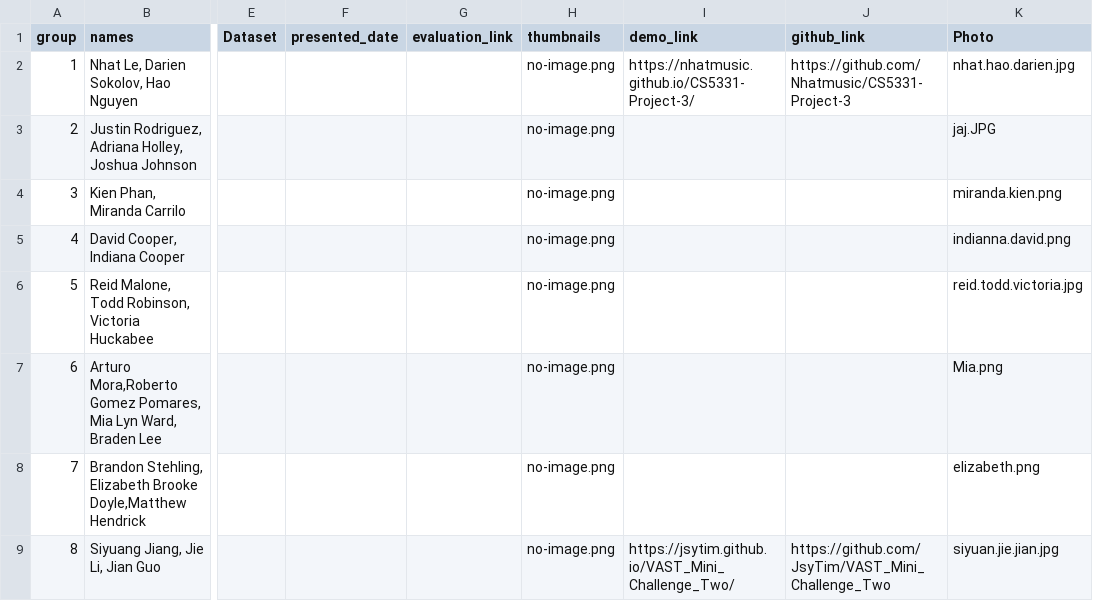
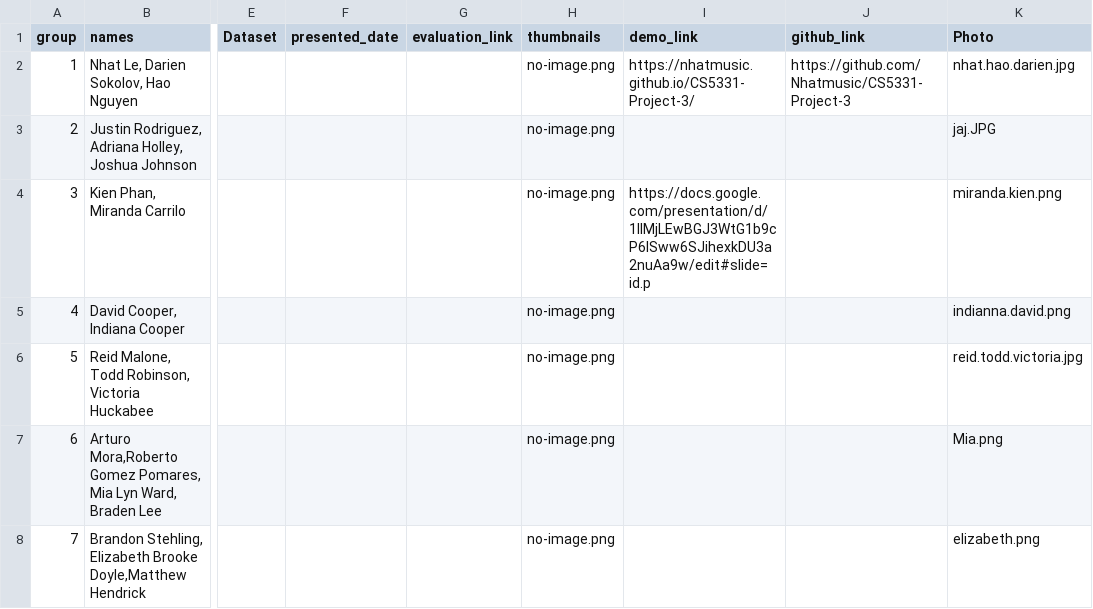
Before and after one commit to iDataVisualizationLab/CS5331_Spring2019, a CSV file: P3/P3Group.csv, drawn as a sheet; only a part is shown, gaps mark what is left out; the shorter side is filled out with more unchanged rows; the diff names each change by its address in the sheet, - before the commit and + after, or states it on an @@ line.

```diff
--- a/P3/P3Group.csv
+++ b/P3/P3Group.csv
-I4 (demo_link): (empty)
+I4 (demo_link): https://docs.google.com/presentation/d/1lIMjLEwBGJ3WtG1b9cP6ISww6SJihexkDU3a2nuAa9w/edit#slide=id.p
```
Also changed, not shown: 1 other file.
